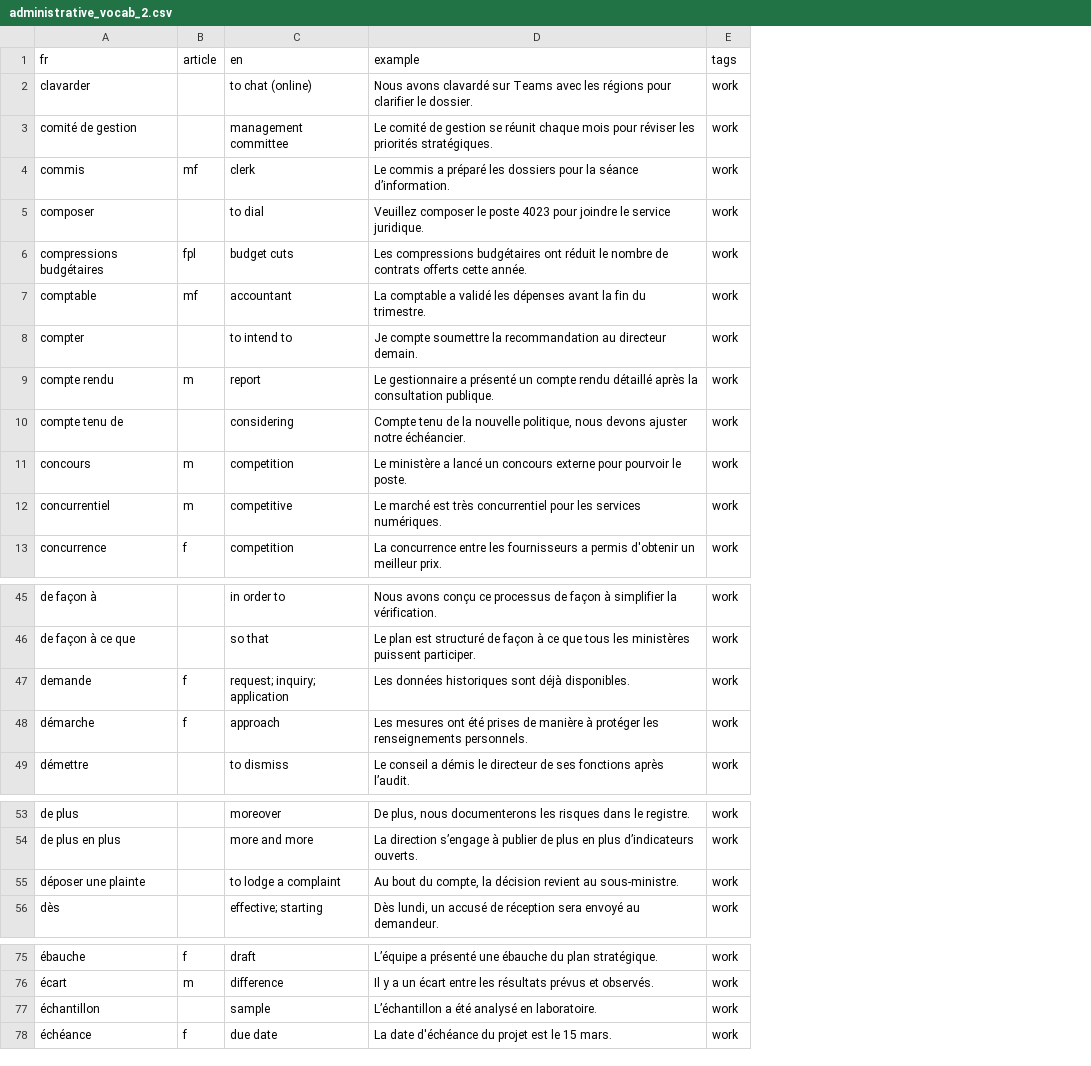
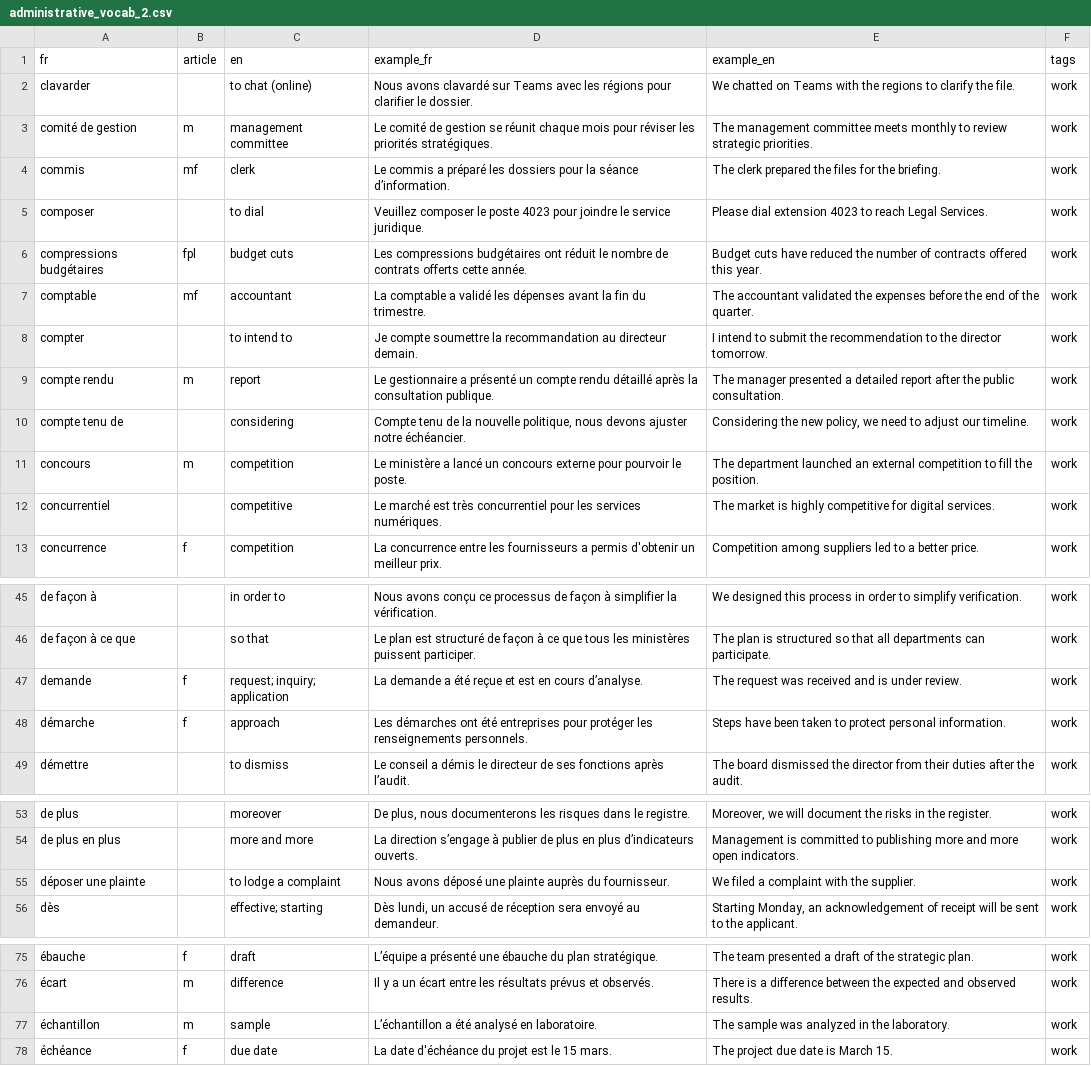
Before and after one commit to acnice1/parlcoach, a CSV file: data/administrative_vocab_2.csv, drawn as a sheet; only a part is shown, gaps mark what is left out; the diff names each change by its address in the sheet, - before the commit and + after, or states it on an @@ line.

Commit message:
lists with examples

```diff
--- a/data/administrative_vocab_2.csv
+++ b/data/administrative_vocab_2.csv
+column E (example_en), rows 2-13: We chatted on Teams with the regions to clarify the file. | The management committee meets monthly to review strategic priorities. | The clerk prepared the files for the briefing. | Please dial extension 4023 to reach Legal Services. | Budget cuts have reduced the number of contracts offered this year. | The accountant validated the expenses before the end of the quarter. | I intend to submit the recommendation to the director tomorrow. | The manager presented a detailed report after the public consultation. | Considering the new policy, we need to adjust our timeline. | The department launched an external competition to fill the position. | The market is highly competitive for digital services. | Competition among suppliers led to a better price.; rows 45-49: We designed this process in order to simplify verification. | The plan is structured so that all departments can participate. | The request was received and is under review. | Steps have been taken to protect personal information. | The board dismissed the director from their duties after the audit.; rows 53-56: Moreover, we will document the risks in the register. | Management is committed to publishing more and more open indicators. | We filed a complaint with the supplier. | Starting Monday, an acknowledgement of receipt will be sent to the applicant.; rows 75-78: The team presented a draft of the strategic plan. | There is a difference between the expected and observed results. | The sample was analyzed in the laboratory. | The project due date is March 15.
-D1: example
+D1: example_fr
-B3 (article): (empty)
+B3 (article): m
-B12 (article): m
+B12 (article): (empty)
-D47 (example_fr): Les données historiques sont déjà disponibles.
+D47 (example_fr): La demande a été reçue et est en cours d’analyse.
-D48 (example_fr): Les mesures ont été prises de manière à protéger les…
+D48 (example_fr): Les démarches ont été entreprises pour protéger les…
-D55 (example_fr): Au bout du compte, la décision revient au sous‑ministre.
+D55 (example_fr): Nous avons déposé une plainte auprès du fournisseur.
-B77 (article): (empty)
+B77 (article): m
```
Also changed, not shown: data/administrative_vocab_1.csv, 1 other file.
